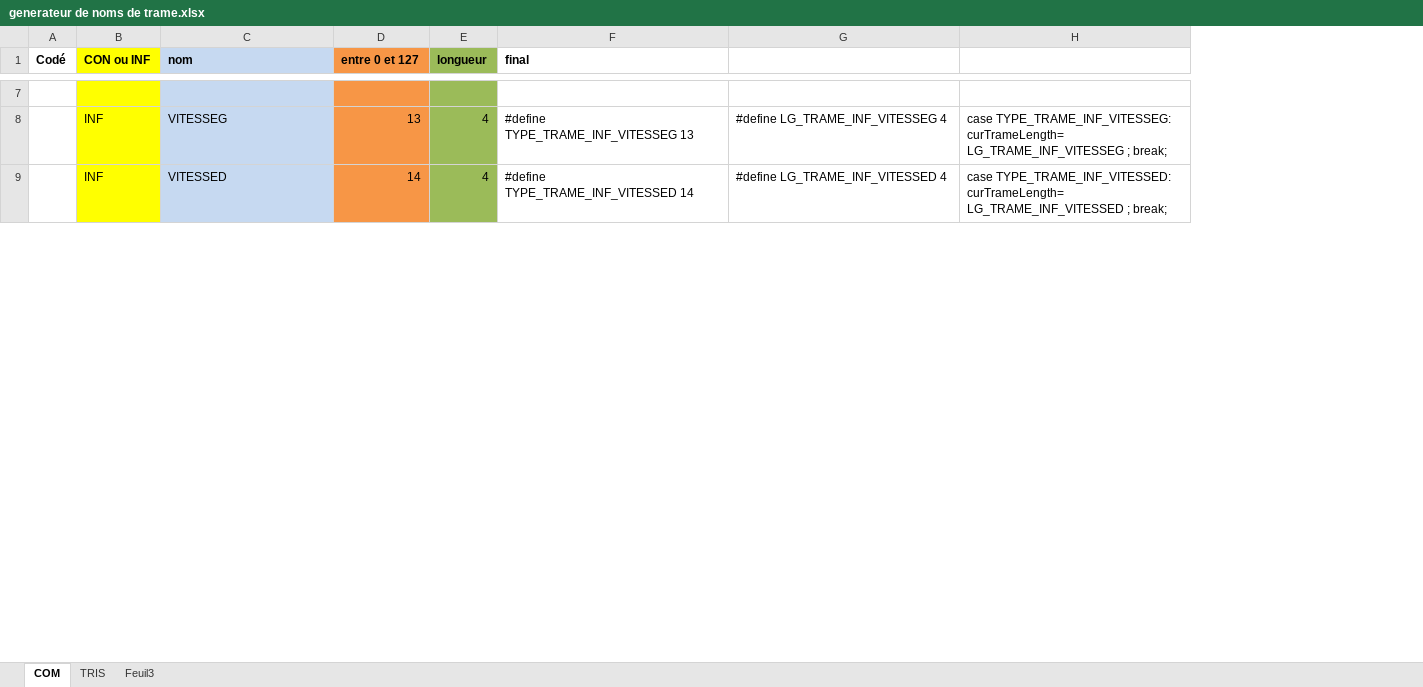
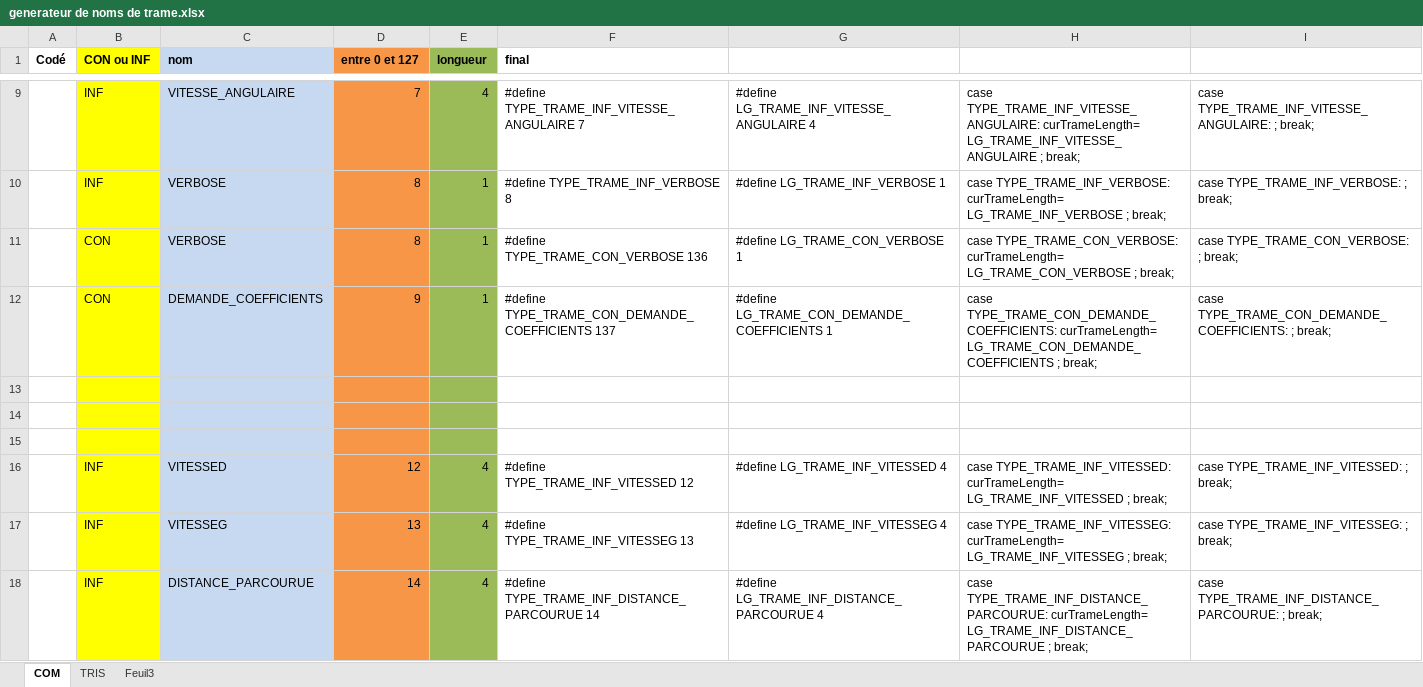
Before and after one commit to OlivierBo/miqmobile, an Excel workbook: ProgrammePrincipal/generateur de noms de trame.xlsx, sheet COM, drawn as a sheet; only a part is shown, gaps mark what is left out; values as stored, in another font and other column widths than the file's, no borders; addresses are those after the commit; the diff covers the shown part only; the diff names each change by its address in the sheet, - before the commit and + after, or states it on an @@ line.

```diff
--- a/ProgrammePrincipal/generateur de noms de trame.xlsx (sheet COM)
+++ b/ProgrammePrincipal/generateur de noms de trame.xlsx (sheet COM)
+column I, rows 17-18: case TYPE_TRAME_INF_VITESSEG: ; break; | case TYPE_TRAME_INF_DISTANCE_PARCOURUE: ; break;
+row 9:  | INF | VITESSE_ANGULAIRE | 7 | 4 | #define TYPE_TRAME_INF_VITESSE_ANGULAIRE 7 | #define LG_TRAME_INF_VITESSE_ANGULAIRE 4 | case TYPE_TRAME_INF_VITESSE_ANGULAIRE: curTrameLength= LG_TRAME_INF_VITESSE_ANGULAIRE ; break; | case TYPE_TRAME_INF_VITESSE_ANGULAIRE: ; break;
+row 10:  | INF | VERBOSE | 8 | 1 | #define TYPE_TRAME_INF_VERBOSE 8 | #define LG_TRAME_INF_VERBOSE 1 | case TYPE_TRAME_INF_VERBOSE: curTrameLength= LG_TRAME_INF_VERBOSE ; break; | case TYPE_TRAME_INF_VERBOSE: ; break;
+row 11:  | CON | VERBOSE | 8 | 1 | #define TYPE_TRAME_CON_VERBOSE 136 | #define LG_TRAME_CON_VERBOSE 1 | case TYPE_TRAME_CON_VERBOSE: curTrameLength= LG_TRAME_CON_VERBOSE ; break; | case TYPE_TRAME_CON_VERBOSE: ; break;
+row 12:  | CON | DEMANDE_COEFFICIENTS | 9 | 1 | #define TYPE_TRAME_CON_DEMANDE_COEFFICIENTS 137 | #define LG_TRAME_CON_DEMANDE_COEFFICIENTS 1 | case TYPE_TRAME_CON_DEMANDE_COEFFICIENTS: curTrameLength= LG_TRAME_CON_DEMANDE_COEFFICIENTS ; break; | case TYPE_TRAME_CON_DEMANDE_COEFFICIENTS: ; break;
+row 14: (empty)
+row 15: (empty)
+row 16:  | INF | VITESSED | 12 | 4 | #define TYPE_TRAME_INF_VITESSED 12 | #define LG_TRAME_INF_VITESSED 4 | case TYPE_TRAME_INF_VITESSED: curTrameLength= LG_TRAME_INF_VITESSED ; break; | case TYPE_TRAME_INF_VITESSED: ; break;
-C18 (nom): VITESSED
+C18 (nom): DISTANCE_PARCOURUE
-F18 (final): #define TYPE_TRAME_INF_VITESSED 14
+F18 (final): #define TYPE_TRAME_INF_DISTANCE_PARCOURUE 14
-G18: #define LG_TRAME_INF_VITESSED 4
+G18: #define LG_TRAME_INF_DISTANCE_PARCOURUE 4
-H18: case TYPE_TRAME_INF_VITESSED: curTrameLength= LG_TRAME_INF_VITESSED ; break;
+H18: case TYPE_TRAME_INF_DISTANCE_PARCOURUE: curTrameLength= LG_TRAME_INF_DISTANCE_PARCOURUE ; break;
```
Also changed, not shown: 38 added rows, 20 removed rows and 46 edited cells elsewhere in this sheet, formulas that keep their value, 13 other files.
